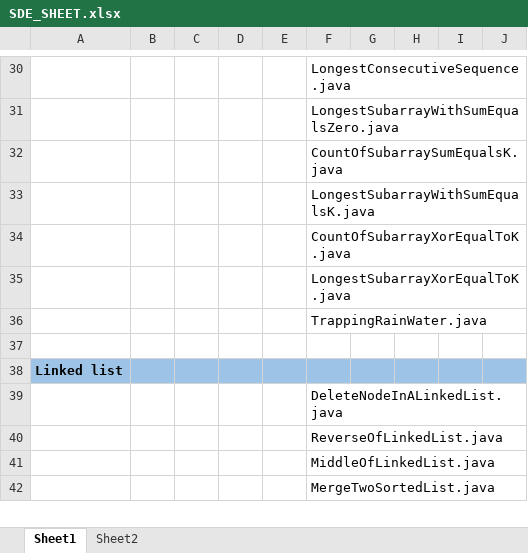
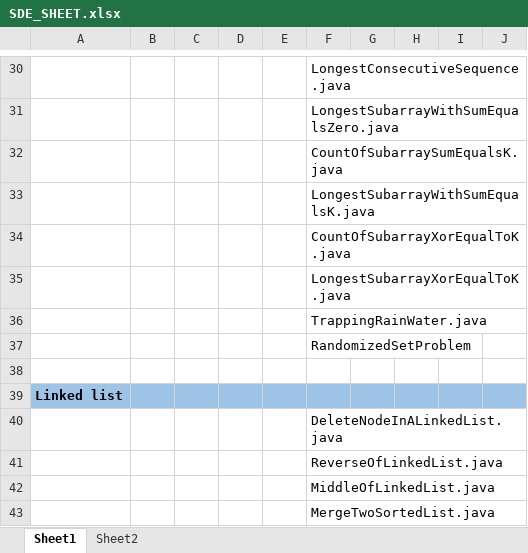
Before and after one commit to abhishekghoshh/ds-algo-cp-problems, an Excel workbook: SDE_SHEET.xlsx, sheet Sheet1, drawn as a sheet; only a part is shown, gaps mark what is left out; values as stored, in another font and other column widths than the file's, no borders; the diff names each change by its address in the sheet, - before the commit and + after, or states it on an @@ line.

Commit message:
commit

```diff
--- a/SDE_SHEET.xlsx (sheet Sheet1)
+++ b/SDE_SHEET.xlsx (sheet Sheet1)
+row 37:  |  |  |  |  | RandomizedSetProblem
```
